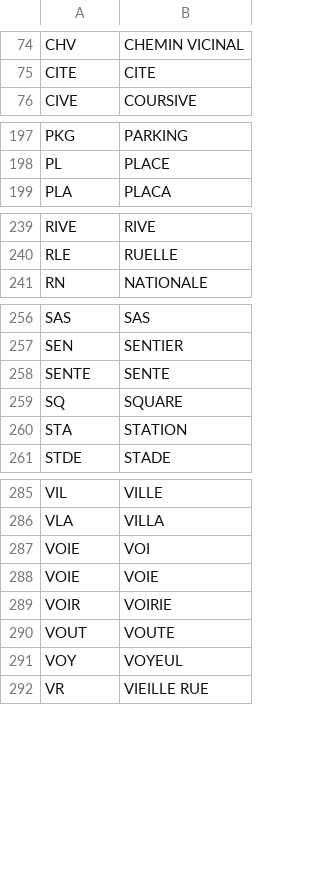
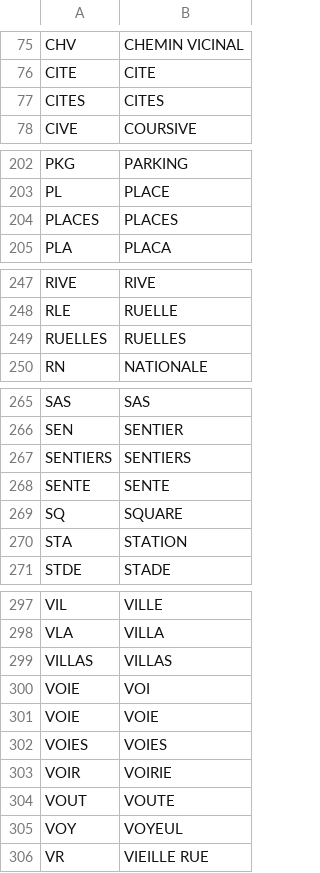
Before and after one commit to InseeFrLab/gaia-decoupage-nom-voie, a CSV file: data/type_voie.csv, drawn as a sheet; only a part is shown, gaps mark what is left out; the diff covers the shown part only; the diff names each change by its address in the sheet, - before the commit and + after, or states it on an @@ line.

```diff
--- a/data/type_voie.csv
+++ b/data/type_voie.csv
+row 77: CITES | CITES
+row 204: PLACES | PLACES
+row 249: RUELLES | RUELLES
+row 267: SENTIERS | SENTIERS
+row 299: VILLAS | VILLAS
+row 302: VOIES | VOIES
```
Also changed, not shown: 8 added rows elsewhere in this file, 2 other files.
